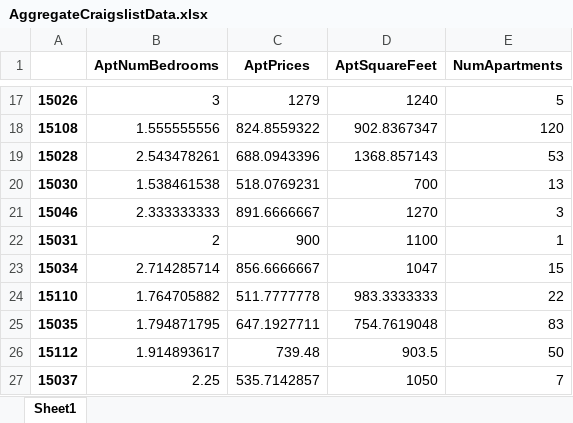
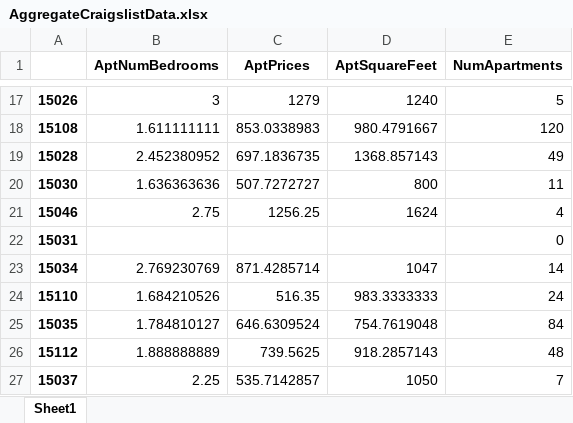
Before and after one commit to Ajcaico/Homi_DFP, an Excel workbook: AggregateCraigslistData.xlsx, sheet Sheet1, drawn as a sheet; only a part is shown, gaps mark what is left out; values as stored, in another font and other column widths than the file's, no borders; the diff covers the shown part only; the diff names each change by its address in the sheet, - before the commit and + after, or states it on an @@ line.

```diff
--- a/AggregateCraigslistData.xlsx (sheet Sheet1)
+++ b/AggregateCraigslistData.xlsx (sheet Sheet1)
-B18 (AptNumBedrooms): 1.555555556
+B18 (AptNumBedrooms): 1.611111111
-C18 (AptPrices): 824.8559322
+C18 (AptPrices): 853.0338983
-D18 (AptSquareFeet): 902.8367347
+D18 (AptSquareFeet): 980.4791667
-B19 (AptNumBedrooms): 2.543478261
+B19 (AptNumBedrooms): 2.452380952
-C19 (AptPrices): 688.0943396
+C19 (AptPrices): 697.1836735
-E19 (NumApartments): 53
+E19 (NumApartments): 49
-B20 (AptNumBedrooms): 1.538461538
+B20 (AptNumBedrooms): 1.636363636
-C20 (AptPrices): 518.0769231
+C20 (AptPrices): 507.7272727
-D20 (AptSquareFeet): 700
+D20 (AptSquareFeet): 800
-E20 (NumApartments): 13
+E20 (NumApartments): 11
-B21 (AptNumBedrooms): 2.333333333
+B21 (AptNumBedrooms): 2.75
-C21 (AptPrices): 891.6666667
+C21 (AptPrices): 1256.25
-D21 (AptSquareFeet): 1270
+D21 (AptSquareFeet): 1624
-E21 (NumApartments): 3
+E21 (NumApartments): 4
-B22 (AptNumBedrooms): 2
+B22 (AptNumBedrooms): (empty)
-C22 (AptPrices): 900
+C22 (AptPrices): (empty)
-D22 (AptSquareFeet): 1100
+D22 (AptSquareFeet): (empty)
-E22 (NumApartments): 1
+E22 (NumApartments): 0
-B23 (AptNumBedrooms): 2.714285714
+B23 (AptNumBedrooms): 2.769230769
-C23 (AptPrices): 856.6666667
+C23 (AptPrices): 871.4285714
-E23 (NumApartments): 15
+E23 (NumApartments): 14
-B24 (AptNumBedrooms): 1.764705882
+B24 (AptNumBedrooms): 1.684210526
-C24 (AptPrices): 511.7777778
+C24 (AptPrices): 516.35
-E24 (NumApartments): 22
+E24 (NumApartments): 24
-B25 (AptNumBedrooms): 1.794871795
+B25 (AptNumBedrooms): 1.784810127
-C25 (AptPrices): 647.1927711
+C25 (AptPrices): 646.6309524
-E25 (NumApartments): 83
+E25 (NumApartments): 84
-B26 (AptNumBedrooms): 1.914893617
+B26 (AptNumBedrooms): 1.888888889
-C26 (AptPrices): 739.48
+C26 (AptPrices): 739.5625
-D26 (AptSquareFeet): 903.5
+D26 (AptSquareFeet): 918.2857143
-E26 (NumApartments): 50
+E26 (NumApartments): 48
```
Also changed, not shown: 265 edited cells elsewhere in this sheet, RawCraigslistData.xlsx, Result.xlsx, 2 other files.
